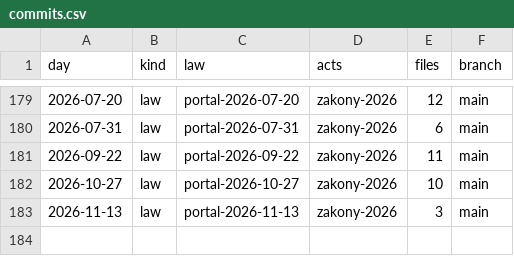
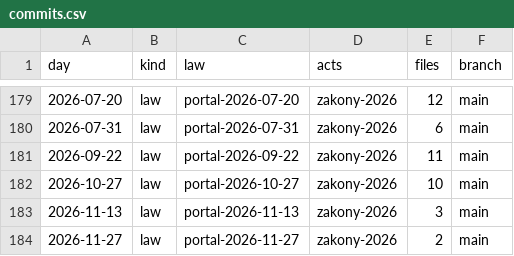
Before and after one commit to lexifina/russia-tyumen-law, a CSV file: data/commits.csv, drawn as a sheet; only a part is shown, gaps mark what is left out.

Commit message:
Documentation, tables, tools and REPRODUCE.md
Appended 1 commits to b0dd0eda910f; corpus sha256 fe0e2c716abeb23993cc886b9bd062b2db88ae6b4fc6cfa2763cb743701c4d33, data retrieved 2026-11-28.

Kind: documentation
Check: ru-pravo-tyumen-20261128T061125Z

```diff
--- a/data/commits.csv
+++ b/data/commits.csv
@@ -183 +183,2 @@ day,kind,law,acts,files,branch
 2026-11-13,law,portal-2026-11-13,zakony-2026,3,main
+2026-11-27,law,portal-2026-11-27,zakony-2026,2,main
```
Also changed, not shown: data/laws.csv, data/provisions.tsv, 6 other files.
